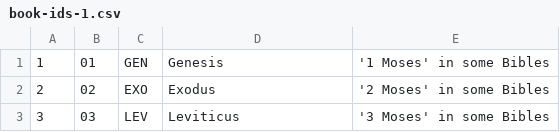
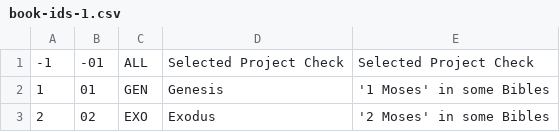
Before and after one commit to operationalsystems/tools-paratext-translator-plugin, a CSV file: Resources/book-ids-1.csv, drawn as a sheet; only a part is shown; the shorter side is filled out with more unchanged rows; the diff names each change by its address in the sheet, - before the commit and + after, or states it on an @@ line.

Commit message:
DT-146: Fixed the ability to perform project scoped checks against the project's content. Fixed the parralelism around how it's processed.

```diff
--- a/Resources/book-ids-1.csv
+++ b/Resources/book-ids-1.csv
+row 1: -1 | -01 | ALL | Selected Project Check | Selected Project Check
```
Also changed, not shown: 1 other file.
